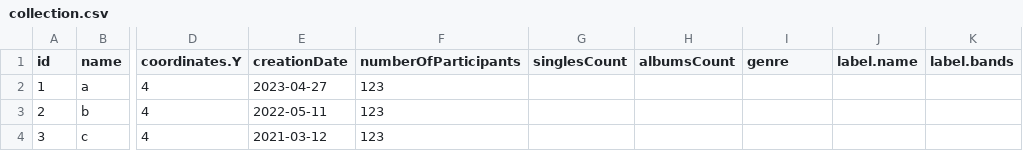
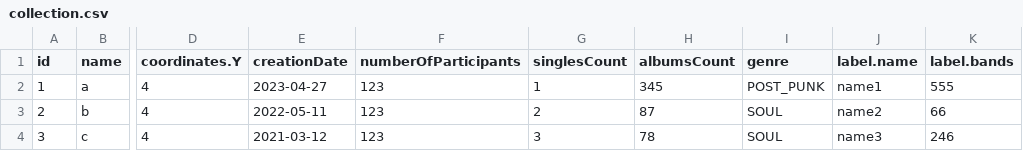
Before and after one commit to Ponomarenko-Alice/ApplicationLab5, a CSV file: collection.csv, drawn as a sheet; only a part is shown, gaps mark what is left out; the diff names each change by its address in the sheet, - before the commit and + after, or states it on an @@ line.

```diff
--- a/collection.csv
+++ b/collection.csv
-G2 (singlesCount): (empty)
+G2 (singlesCount): 1
-H2 (albumsCount): (empty)
+H2 (albumsCount): 345
-I2 (genre): (empty)
+I2 (genre): POST_PUNK
-J2 (label.name): (empty)
+J2 (label.name): name1
-K2 (label.bands): (empty)
+K2 (label.bands): 555
-G3 (singlesCount): (empty)
+G3 (singlesCount): 2
-H3 (albumsCount): (empty)
+H3 (albumsCount): 87
-I3:I4 (genre): (empty)
+I3:I4 (genre): SOUL
-J3 (label.name): (empty)
+J3 (label.name): name2
-K3 (label.bands): (empty)
+K3 (label.bands): 66
-G4 (singlesCount): (empty)
+G4 (singlesCount): 3
-H4 (albumsCount): (empty)
+H4 (albumsCount): 78
-J4 (label.name): (empty)
+J4 (label.name): name3
-K4 (label.bands): (empty)
+K4 (label.bands): 246
```
Also changed, not shown: 15 other files.
